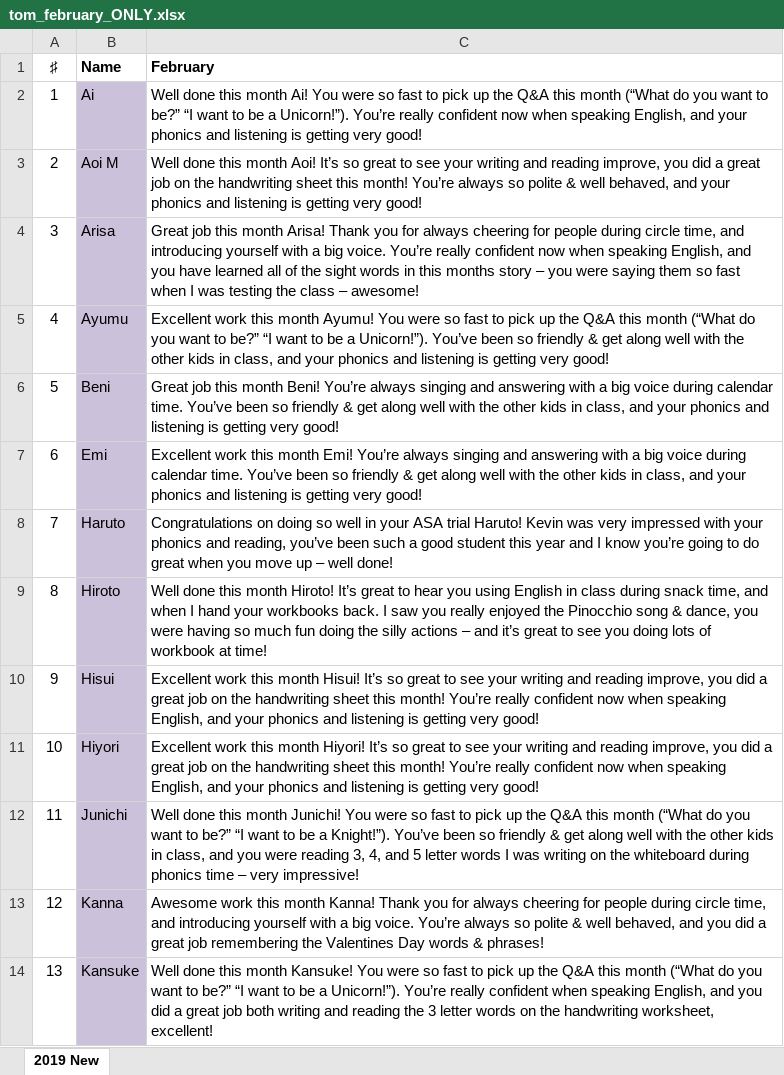
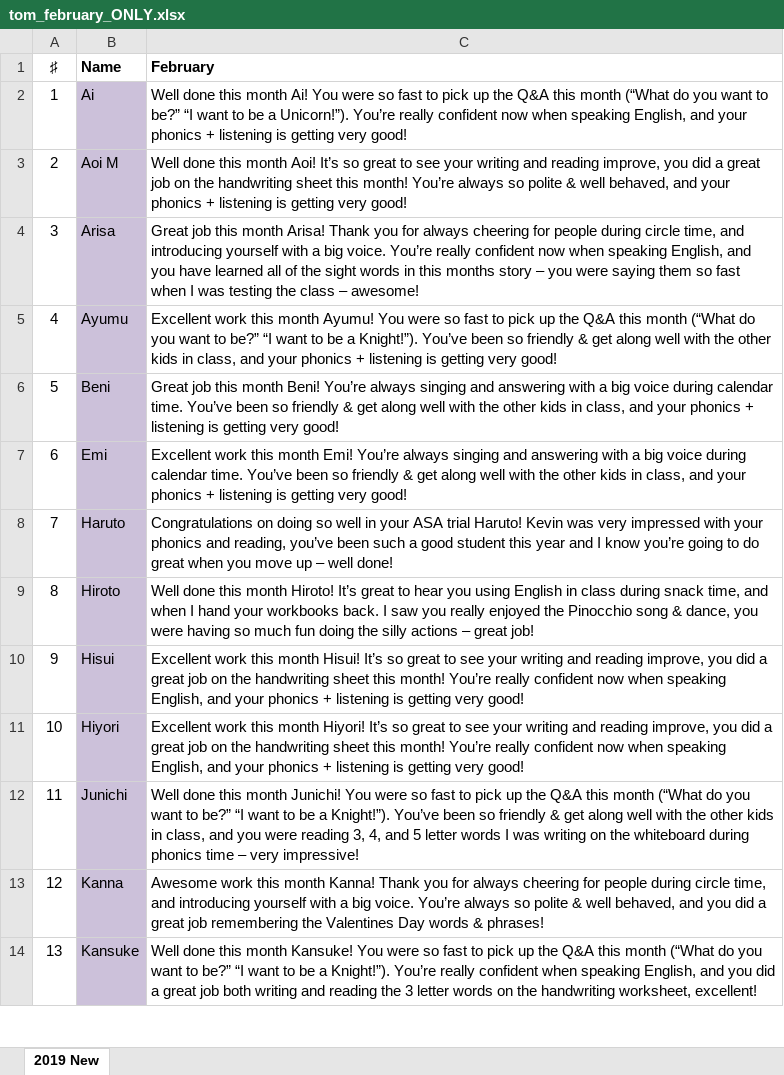
Before and after one commit to xsanctom/epion, an Excel workbook: tom_february_ONLY.xlsx, sheet 2019 New, drawn as a sheet; only a part is shown; values as stored, in another font and other column widths than the file's, no borders; the diff covers the shown part only; the diff names each change by its address in the sheet, - before the commit and + after, or states it on an @@ line.

Commit message:
Add files via upload

```diff
--- a/tom_february_ONLY.xlsx (sheet 2019 New)
+++ b/tom_february_ONLY.xlsx (sheet 2019 New)
-C2 (February): …your phonics and listening is…
+C2 (February): …your phonics + listening is…
-C3 (February): …your phonics and listening is…
+C3 (February): …your phonics + listening is…
-C5 (February): …be a Unicorn!”). You’ve been so friendly & get along well with the other kids in class, and your phonics and listening is…
+C5 (February): …be a Knight!”). You’ve been so friendly & get along well with the other kids in class, and your phonics + listening is…
-C6 (February): …your phonics and listening is…
+C6 (February): …your phonics + listening is…
-C7 (February): …your phonics and listening is…
+C7 (February): …your phonics + listening is…
-C9 (February): …actions – and it’s great to see you doing lots of workbook at time!
+C9 (February): …actions – great job!
-C10 (February): …your phonics and listening is…
+C10 (February): …your phonics + listening is…
-C11 (February): …your phonics and listening is…
+C11 (February): …your phonics + listening is…
-C14 (February): …be a Unicorn!”). You’re really…
+C14 (February): …be a Knight!”). You’re really…
```
Also changed, not shown: 12 edited cells elsewhere in this sheet.
